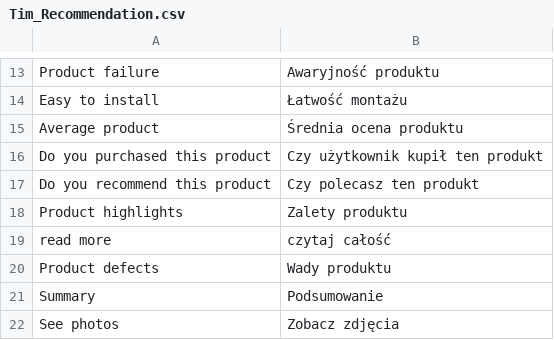
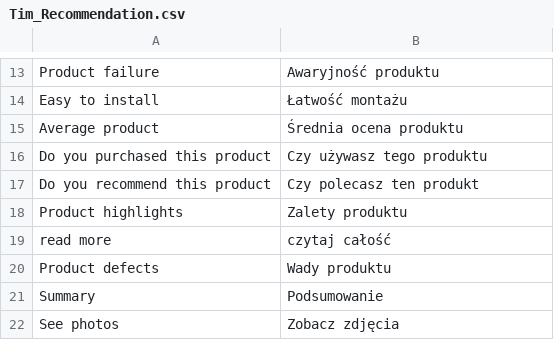
Before and after one commit to Vladishev/recommendation, a CSV file: app/locale/pl_PL/Tim_Recommendation.csv, drawn as a sheet; only a part is shown, gaps mark what is left out.

Commit message:
translate

```diff
--- a/app/locale/pl_PL/Tim_Recommendation.csv
+++ b/app/locale/pl_PL/Tim_Recommendation.csv
@@ -15,3 +15,3 @@
 "Average product","Średnia ocena produktu"
-"Do you purchased this product","Czy użytkownik kupił ten produkt"
+"Do you purchased this product","Czy używasz tego produktu"
 "Do you recommend this product","Czy polecasz ten produkt"
```
